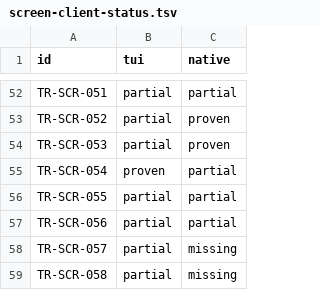
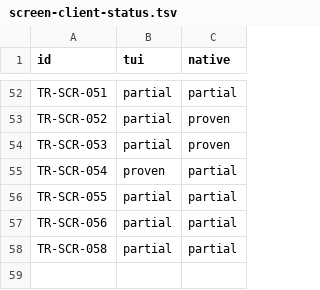
Before and after one commit to tailrocks/tablerock, a TSV file: docs/architecture/screen-client-status.tsv, drawn as a sheet; only a part is shown, gaps mark what is left out.

```diff
--- a/docs/architecture/screen-client-status.tsv
+++ b/docs/architecture/screen-client-status.tsv
@@ -57,3 +57,2 @@ TR-SCR-055|partial|partial
 TR-SCR-056|partial|partial
-TR-SCR-057|partial|missing
-TR-SCR-058|partial|missing
+TR-SCR-058|partial|partial
```
Also changed, not shown: docs/architecture/screen-manifest.tsv, 18 other files.
